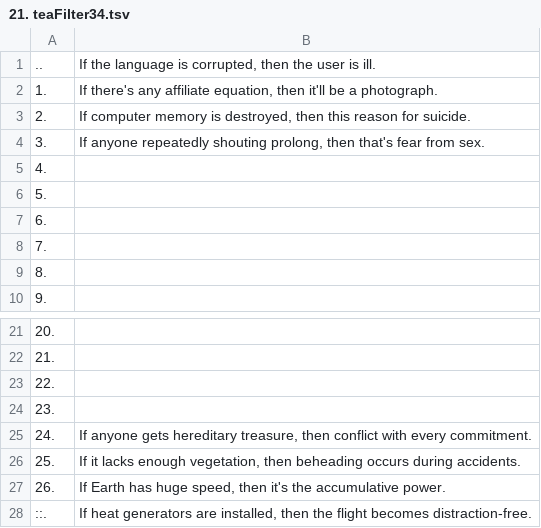
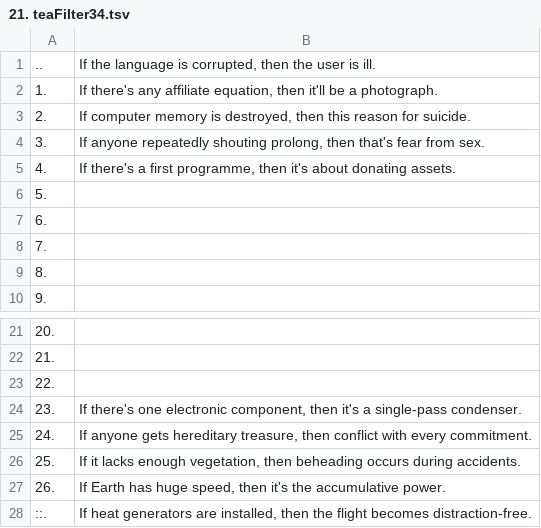
Before and after one commit to openroot/onlyIf31, a TSV file: 1. longVariable47/21. teaFilter34/21. teaFilter34.tsv, drawn as a sheet; only a part is shown, gaps mark what is left out.

Commit message:
update

```diff
--- a/1. longVariable47/21. teaFilter34/21. teaFilter34.tsv
+++ b/1. longVariable47/21. teaFilter34/21. teaFilter34.tsv
@@ -4,3 +4,3 @@
 3.	If anyone repeatedly shouting prolong, then that's fear from sex.
-4.	
+4.	If there's a first programme, then it's about donating assets.
 5.	
@@ -23,3 +23,3 @@
 22.	
-23.	
+23.	If there's one electronic component, then it's a single-pass condenser.
 24.	If anyone gets hereditary treasure, then conflict with every commitment.
```
